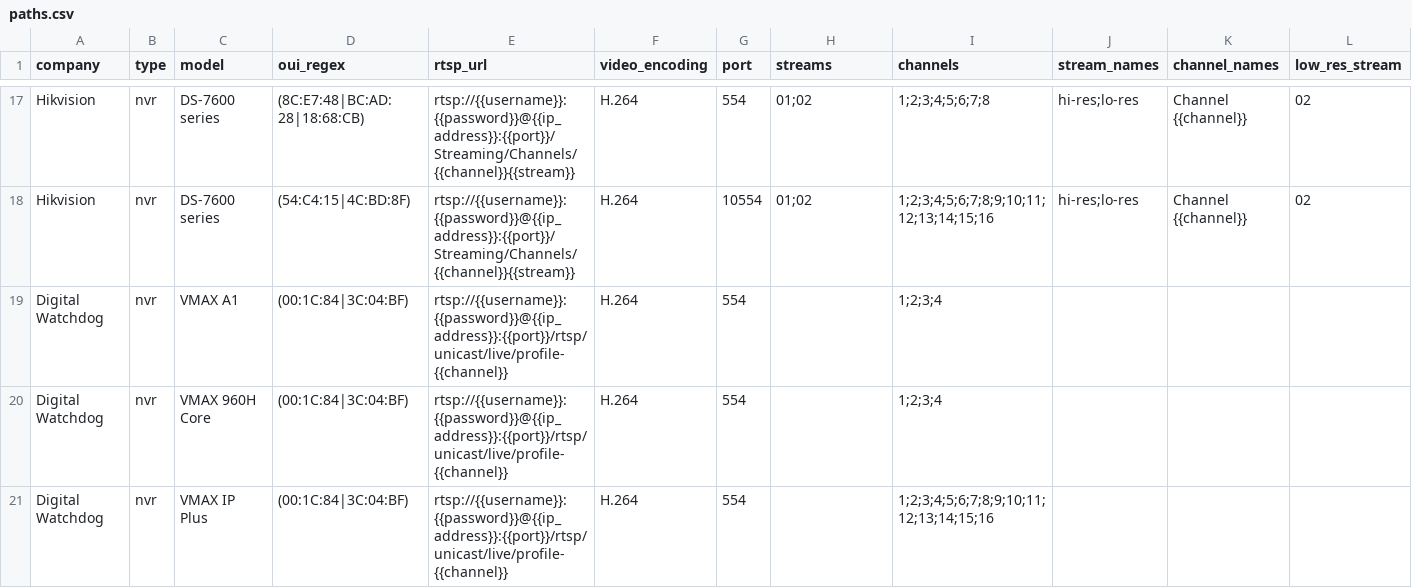
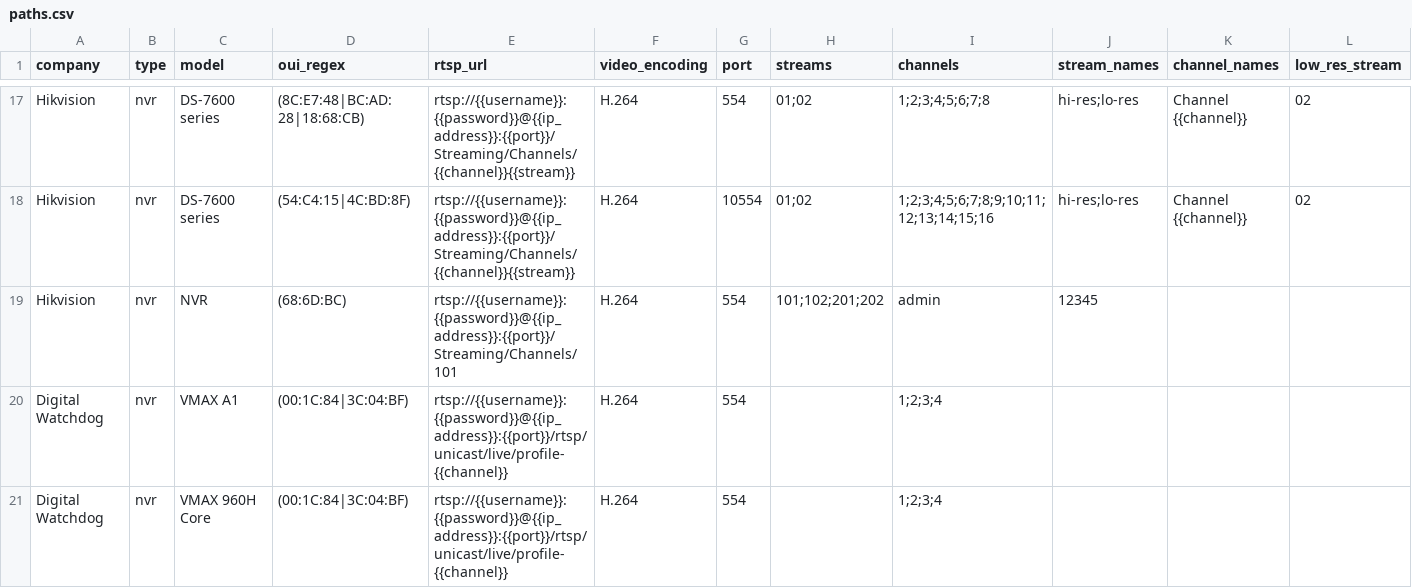
Before and after one commit to CamioCam/rtsp, a CSV file: cameras/paths.csv, drawn as a sheet; only a part is shown, gaps mark what is left out; the shorter side is filled out with more unchanged rows; rows hold the shown columns only; the diff names each change by its address in the sheet, - before the commit and + after, or states it on an @@ line.

Commit message:
Update paths.csv
Added additional Hikvision NVR

```diff
--- a/cameras/paths.csv
+++ b/cameras/paths.csv
+row 19: Hikvision | nvr | NVR | (68:6D:BC) | rtsp://{{username}}:{{password}}@{{ip_address}}:{{port}}/Streaming/Channels/101 | H.264 | 554 | 101;102;201;202 | admin | 12345
```
